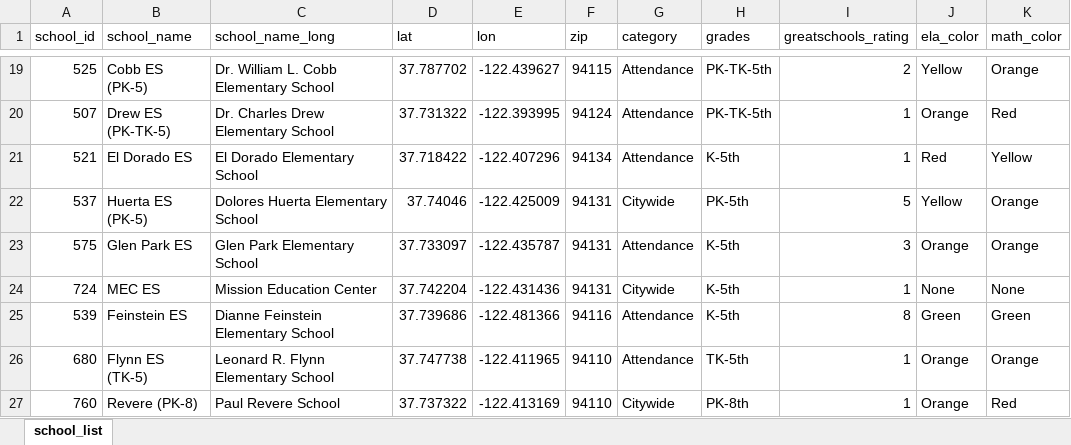
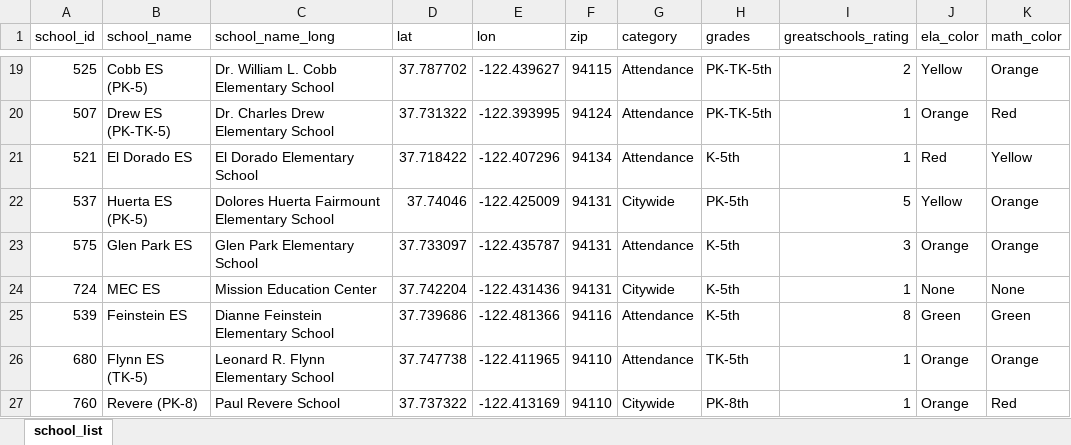
Before and after one commit to bwathomas/LLM_SchoolChoice, an Excel workbook: Dependencies/school_list.xlsx, sheet school_list, drawn as a sheet; only a part is shown, gaps mark what is left out; values as stored, in another font and other column widths than the file's, no borders; the diff names each change by its address in the sheet, - before the commit and + after, or states it on an @@ line.

```diff
--- a/Dependencies/school_list.xlsx (sheet school_list)
+++ b/Dependencies/school_list.xlsx (sheet school_list)
-C22 (school_name_long): Dolores Huerta Elementary School
+C22 (school_name_long): Dolores Huerta Fairmount Elementary School
```
Also changed, not shown: Results/SingleDim/Matrix Analysis/average_matrix.xlsx, Results/SingleDim/Matrix Analysis/school_symmetrical_matrices.xlsx, 28 other files.
